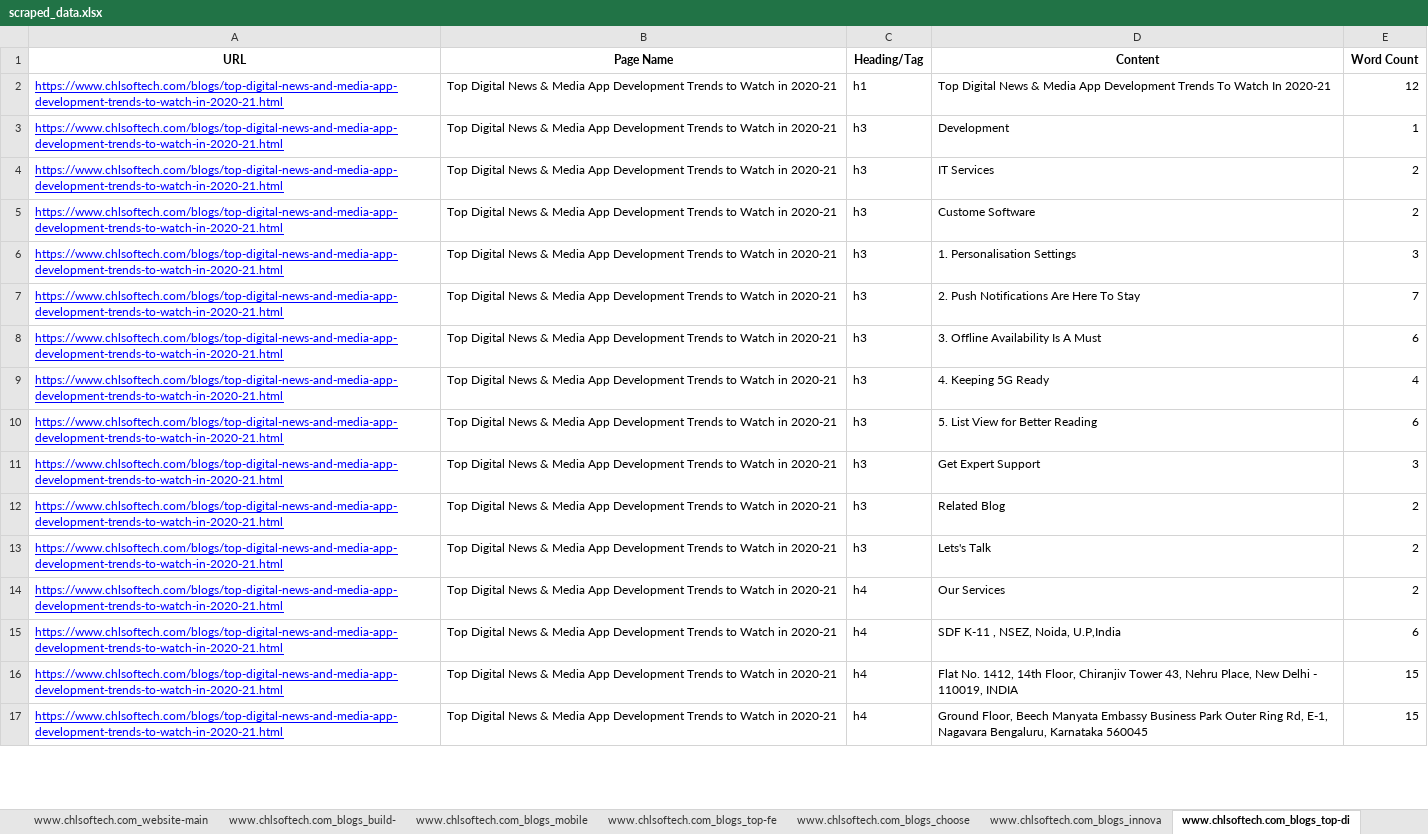
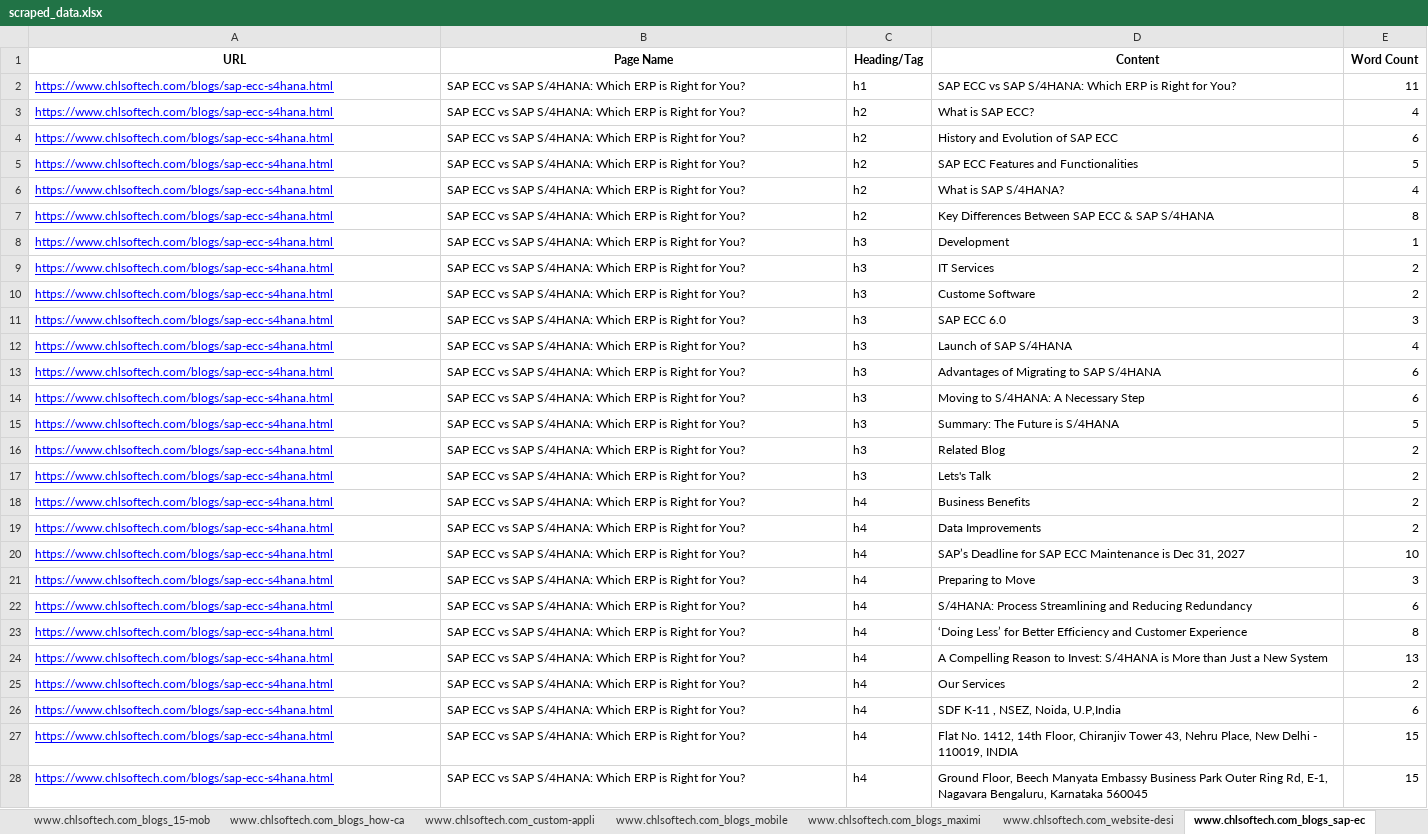
Before and after one commit to ZephyrianDawnstrider/web_scraper_django, an Excel workbook: scraped_data.xlsx, sheet www.chlsoftech.com_blogs_sap-ec, drawn as a sheet; only a part is shown; values as stored, in another font and other column widths than the file's, no borders; removed rows and columns are numbered as before the commit, all else as after; the diff covers the shown part only; the diff names each change by its address in the sheet, - before the commit and + after, or states it on an @@ line.

```diff
--- a/scraped_data.xlsx (sheet www.chlsoftech.com_blogs_sap-ec)
+++ b/scraped_data.xlsx (sheet www.chlsoftech.com_blogs_sap-ec)
-sheet tab: www.chlsoftech.com_website-main
+sheet tab: www.chlsoftech.com_blogs_15-mob
-sheet tab: www.chlsoftech.com_blogs_build-
+sheet tab: www.chlsoftech.com_blogs_how-ca
-sheet tab: www.chlsoftech.com_blogs_choose
+sheet tab: www.chlsoftech.com_blogs_maximi
-sheet tab: www.chlsoftech.com_blogs_top-di
+sheet tab: www.chlsoftech.com_blogs_sap-ec
-sheet tab: www.chlsoftech.com_blogs_top-fe
-sheet tab: www.chlsoftech.com_blogs_innova
+sheet tab: www.chlsoftech.com_custom-appli
-row 2: https://www.chlsoftech.com/blogs/top-digital-news-and-media-app-development-trends-to-watch-in-2020-21.html | Top Digital News & Media App Development Trends to Watch in 2020-21 | h1 | Top Digital News & Media App Development Trends To Watch In 2020-21 | 12
+row 2: https://www.chlsoftech.com/blogs/sap-ecc-s4hana.html | SAP ECC vs SAP S/4HANA: Which ERP is Right for You? | h1 | SAP ECC vs SAP S/4HANA: Which ERP is Right for You? | 11
+row 3: https://www.chlsoftech.com/blogs/sap-ecc-s4hana.html | SAP ECC vs SAP S/4HANA: Which ERP is Right for You? | h2 | What is SAP ECC? | 4
+row 4: https://www.chlsoftech.com/blogs/sap-ecc-s4hana.html | SAP ECC vs SAP S/4HANA: Which ERP is Right for You? | h2 | History and Evolution of SAP ECC | 6
+row 5: https://www.chlsoftech.com/blogs/sap-ecc-s4hana.html | SAP ECC vs SAP S/4HANA: Which ERP is Right for You? | h2 | SAP ECC Features and Functionalities | 5
+row 6: https://www.chlsoftech.com/blogs/sap-ecc-s4hana.html | SAP ECC vs SAP S/4HANA: Which ERP is Right for You? | h2 | What is SAP S/4HANA? | 4
+row 7: https://www.chlsoftech.com/blogs/sap-ecc-s4hana.html | SAP ECC vs SAP S/4HANA: Which ERP is Right for You? | h2 | Key Differences Between SAP ECC & SAP S/4HANA | 8
-A8:A11 (URL): https://www.chlsoftech.com/blogs/top-digital-news-and-media-app-development-trends-to-watch-in-2020-21.html
+A8:A11 (URL): https://www.chlsoftech.com/blogs/sap-ecc-s4hana.html
-B8:B11 (Page Name): Top Digital News & Media App Development Trends to Watch in 2020-21
+B8:B11 (Page Name): SAP ECC vs SAP S/4HANA: Which ERP is Right for You?
-D11 (Content): 1. Personalisation Settings
+D11 (Content): SAP ECC 6.0
-row 7: https://www.chlsoftech.com/blogs/top-digital-news-and-media-app-development-trends-to-watch-in-2020-21.html | Top Digital News & Media App Development Trends to Watch in 2020-21 | h3 | 2. Push Notifications Are Here To Stay | 7
+row 12: https://www.chlsoftech.com/blogs/sap-ecc-s4hana.html | SAP ECC vs SAP S/4HANA: Which ERP is Right for You? | h3 | Launch of SAP S/4HANA | 4
-A13 (URL): https://www.chlsoftech.com/blogs/top-digital-news-and-media-app-development-trends-to-watch-in-2020-21.html
+A13 (URL): https://www.chlsoftech.com/blogs/sap-ecc-s4hana.html
-B13 (Page Name): Top Digital News & Media App Development Trends to Watch in 2020-21
+B13 (Page Name): SAP ECC vs SAP S/4HANA: Which ERP is Right for You?
-D13 (Content): 3. Offline Availability Is A Must
+D13 (Content): Advantages of Migrating to SAP S/4HANA
-row 9: https://www.chlsoftech.com/blogs/top-digital-news-and-media-app-development-trends-to-watch-in-2020-21.html | Top Digital News & Media App Development Trends to Watch in 2020-21 | h3 | 4. Keeping 5G Ready | 4
-A14 (URL): https://www.chlsoftech.com/blogs/top-digital-news-and-media-app-development-trends-to-watch-in-2020-21.html
+A14 (URL): https://www.chlsoftech.com/blogs/sap-ecc-s4hana.html
-B14 (Page Name): Top Digital News & Media App Development Trends to Watch in 2020-21
+B14 (Page Name): SAP ECC vs SAP S/4HANA: Which ERP is Right for You?
-D14 (Content): 5. List View for Better Reading
+D14 (Content): Moving to S/4HANA: A Necessary Step
-row 11: https://www.chlsoftech.com/blogs/top-digital-news-and-media-app-development-trends-to-watch-in-2020-21.html | Top Digital News & Media App Development Trends to Watch in 2020-21 | h3 | Get Expert Support | 3
+row 15: https://www.chlsoftech.com/blogs/sap-ecc-s4hana.html | SAP ECC vs SAP S/4HANA: Which ERP is Right for You? | h3 | Summary: The Future is S/4HANA | 5
-A16:A17 (URL): https://www.chlsoftech.com/blogs/top-digital-news-and-media-app-development-trends-to-watch-in-2020-21.html
+A16:A17 (URL): https://www.chlsoftech.com/blogs/sap-ecc-s4hana.html
-B16:B17 (Page Name): Top Digital News & Media App Development Trends to Watch in 2020-21
+B16:B17 (Page Name): SAP ECC vs SAP S/4HANA: Which ERP is Right for You?
+row 18: https://www.chlsoftech.com/blogs/sap-ecc-s4hana.html | SAP ECC vs SAP S/4HANA: Which ERP is Right for You? | h4 | Business Benefits | 2
+row 19: https://www.chlsoftech.com/blogs/sap-ecc-s4hana.html | SAP ECC vs SAP S/4HANA: Which ERP is Right for You? | h4 | Data Improvements | 2
+row 20: https://www.chlsoftech.com/blogs/sap-ecc-s4hana.html | SAP ECC vs SAP S/4HANA: Which ERP is Right for You? | h4 | SAP’s Deadline for SAP ECC Maintenance is Dec 31, 2027 | 10
+row 21: https://www.chlsoftech.com/blogs/sap-ecc-s4hana.html | SAP ECC vs SAP S/4HANA: Which ERP is Right for You? | h4 | Preparing to Move | 3
+row 22: https://www.chlsoftech.com/blogs/sap-ecc-s4hana.html | SAP ECC vs SAP S/4HANA: Which ERP is Right for You? | h4 | S/4HANA: Process Streamlining and Reducing Redundancy | 6
+row 23: https://www.chlsoftech.com/blogs/sap-ecc-s4hana.html | SAP ECC vs SAP S/4HANA: Which ERP is Right for You? | h4 | ‘Doing Less’ for Better Efficiency and Customer Experience | 8
+row 24: https://www.chlsoftech.com/blogs/sap-ecc-s4hana.html | SAP ECC vs SAP S/4HANA: Which ERP is Right for You? | h4 | A Compelling Reason to Invest: S/4HANA is More than Just a New System | 13
-A25:A28 (URL): https://www.chlsoftech.com/blogs/top-digital-news-and-media-app-development-trends-to-watch-in-2020-21.html
+A25:A28 (URL): https://www.chlsoftech.com/blogs/sap-ecc-s4hana.html
-B25:B28 (Page Name): Top Digital News & Media App Development Trends to Watch in 2020-21
+B25:B28 (Page Name): SAP ECC vs SAP S/4HANA: Which ERP is Right for You?
```
Also changed, not shown: 42 added rows, 18 removed rows and 26 edited cells elsewhere in this sheet, sheet www.chlsoftech.com_blogs_15-mob, sheet www.chlsoftech.com_blogs_maximi, sheet www.chlsoftech.com_blogs_how-ca, sheet www.chlsoftech.com_blogs_most-e, sheet www.chlsoftech.com_blogs_it-str, sheet www.chlsoftech.com_blogs_secure, 7 more sheets, other sheet tabs, 19 other files.
